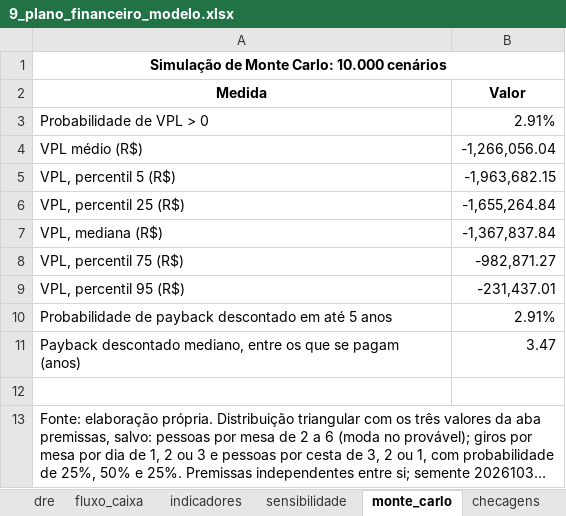
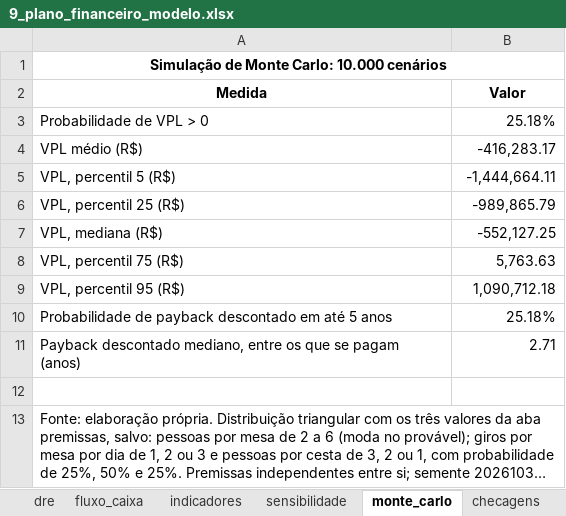
Before and after one commit to eusouopeu/luderia-tcc, an Excel workbook: textos/capitulos/9_plano_financeiro_modelo.xlsx, sheet monte_carlo, drawn as a sheet; long unchanged cells end in …; values as stored, in another font and other column widths than the file's, no borders; the diff names each change by its address in the sheet, - before the commit and + after, or states it on an @@ line.

```diff
--- a/textos/capitulos/9_plano_financeiro_modelo.xlsx (sheet monte_carlo)
+++ b/textos/capitulos/9_plano_financeiro_modelo.xlsx (sheet monte_carlo)
-B3 (Valor): 2.91%
+B3 (Valor): 25.18%
-B4 (Valor): -1,266,056.04
+B4 (Valor): -416,283.17
-B5 (Valor): -1,963,682.15
+B5 (Valor): -1,444,664.11
-B6 (Valor): -1,655,264.84
+B6 (Valor): -989,865.79
-B7 (Valor): -1,367,837.84
+B7 (Valor): -552,127.25
-B8 (Valor): -982,871.27
+B8 (Valor): 5,763.63
-B9 (Valor): -231,437.01
+B9 (Valor): 1,090,712.18
-B10 (Valor): 2.91%
+B10 (Valor): 25.18%
-B11 (Valor): 3.47
+B11 (Valor): 2.71
```
Also changed, not shown: sheet sensibilidade, sheet premissas, 9 other files.
